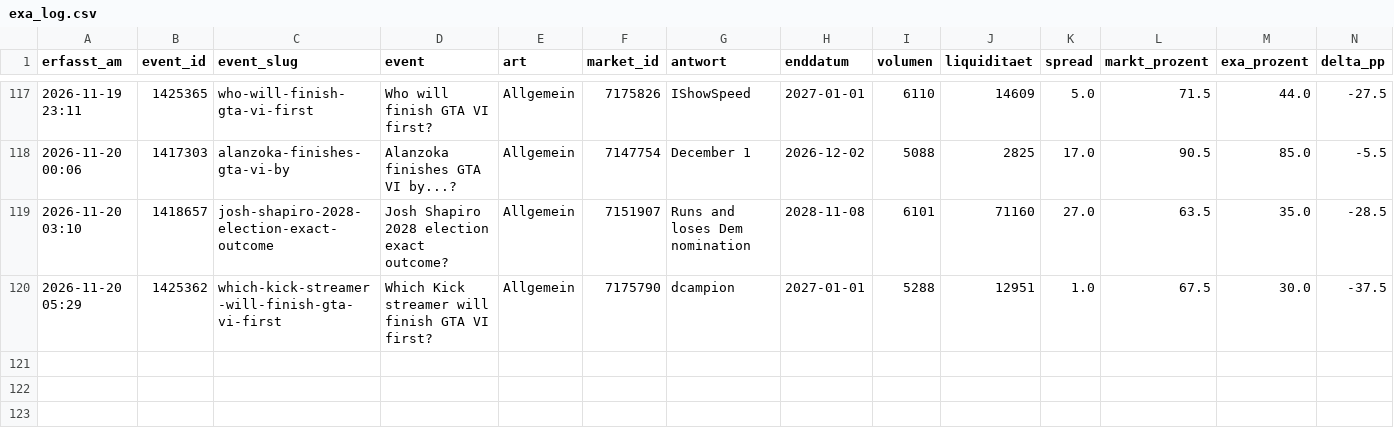
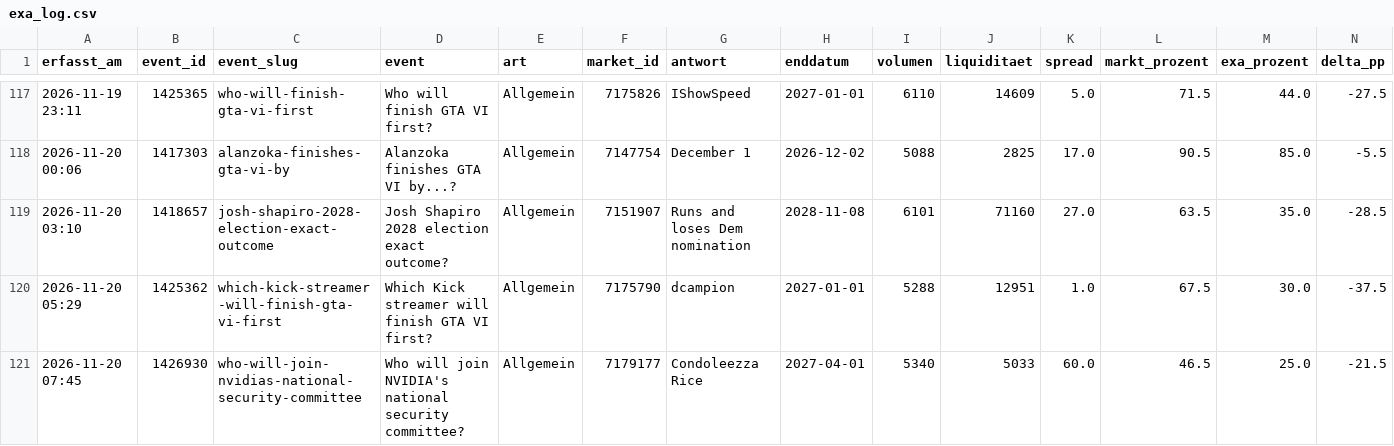
Before and after one commit to Fluc10/polymarket-scanner, a CSV file: data/exa_log.csv, drawn as a sheet; only a part is shown, gaps mark what is left out; rows hold the shown columns only; the diff names each change by its address in the sheet, - before the commit and + after, or states it on an @@ line.

```diff
--- a/data/exa_log.csv
+++ b/data/exa_log.csv
+row 121: 2026-11-20 07:45 | 1426930 | who-will-join-nvidias-national-security-committee | Who will join NVIDIA's national security committee? | Allgemein | 7179177 | Condoleezza Rice | 2027-04-01 | 5340 | 5033 | 60.0 | 46.5 | 25.0 | -21.5
```
